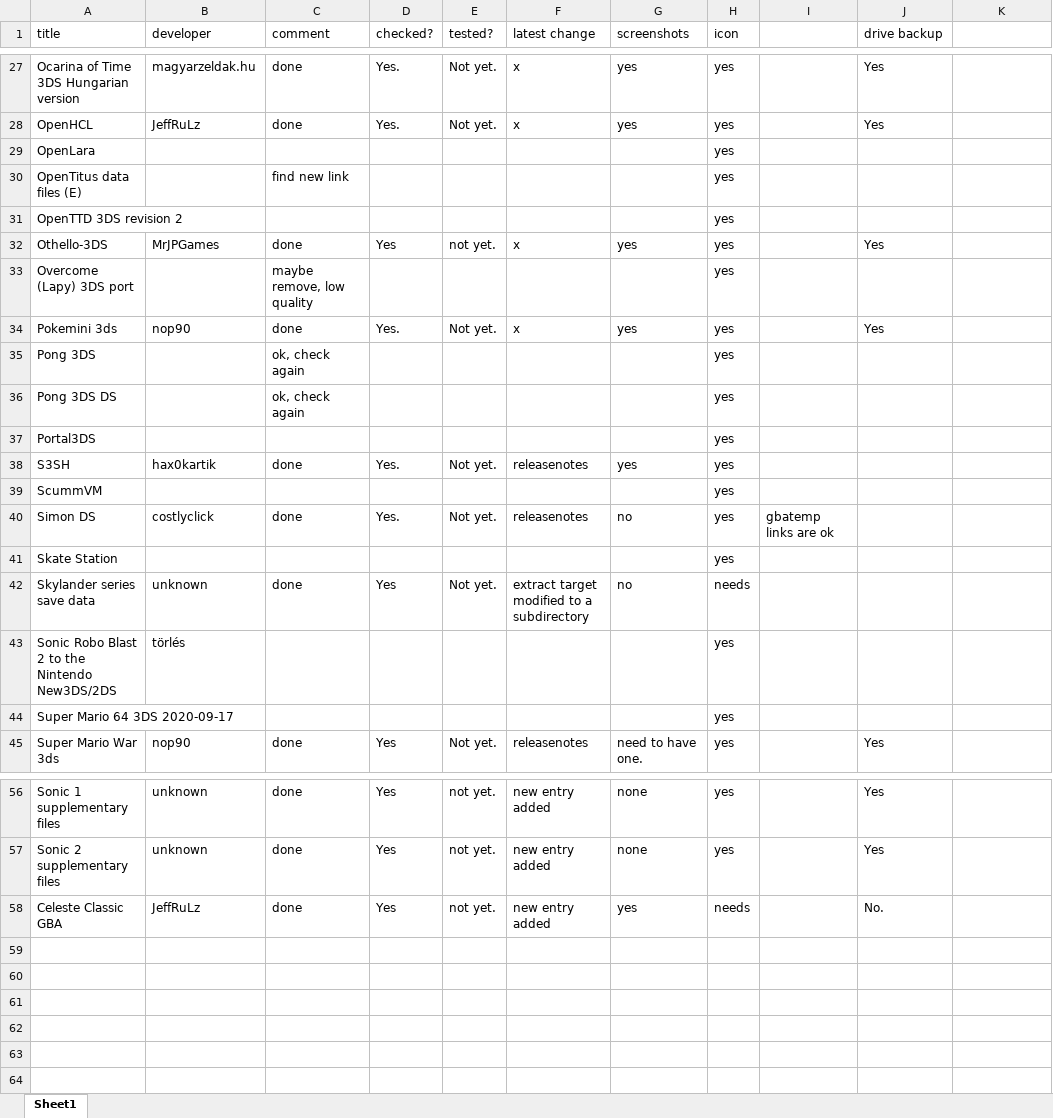
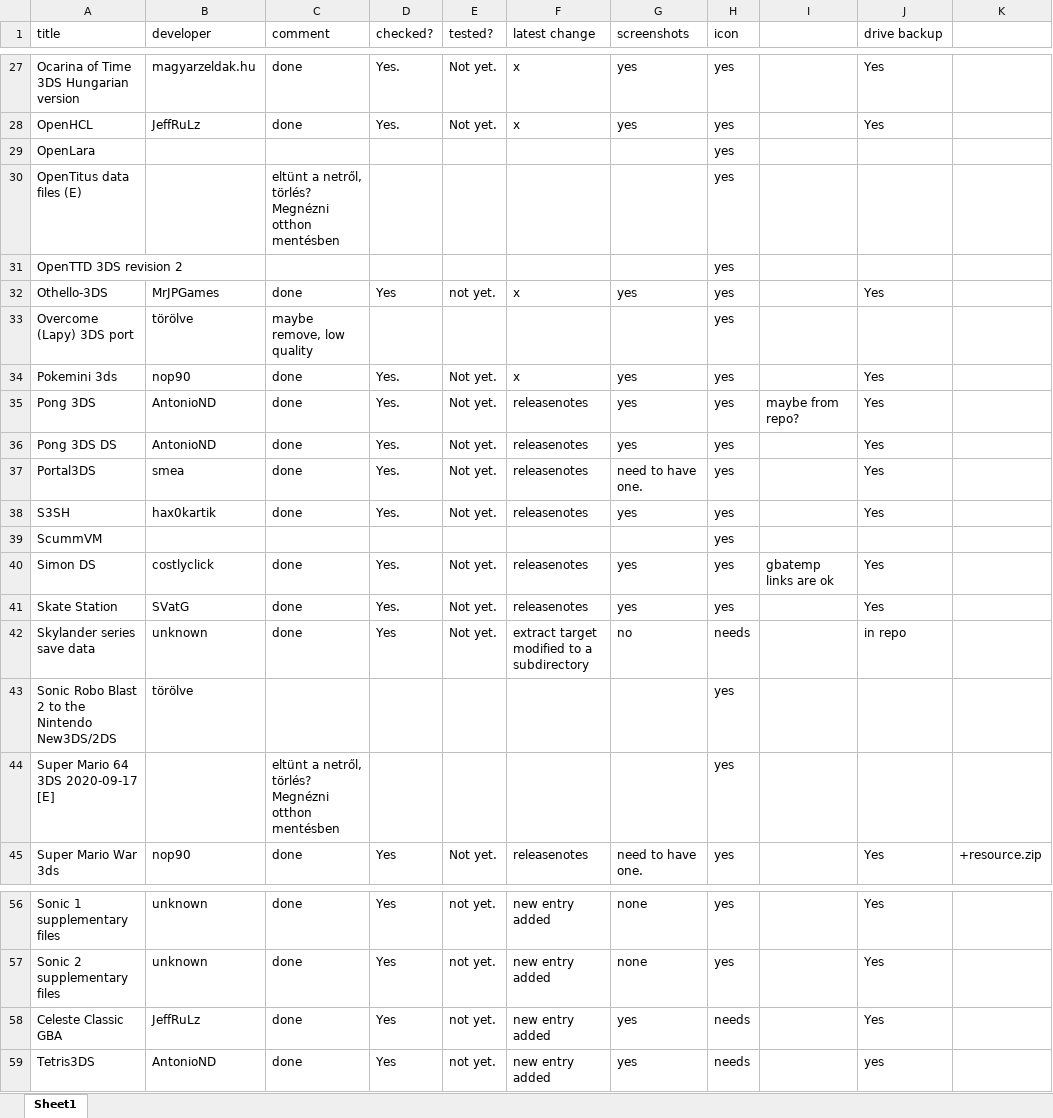
Before and after one commit to vargaviktor/3dsalt, an Excel workbook: releases.xlsx, sheet Sheet1, drawn as a sheet; only a part is shown, gaps mark what is left out; values as stored, in another font and other column widths than the file's, no cell formats; the diff covers the shown part only; the diff names each change by its address in the sheet, - before the commit and + after, or states it on an @@ line.

```diff
--- a/releases.xlsx (sheet Sheet1)
+++ b/releases.xlsx (sheet Sheet1)
-C30 (comment): find new link
+C30 (comment): eltünt a netről, törlés? Megnézni otthon mentésben
-B33 (developer): (empty)
+B33 (developer): törölve
-B35:B36 (developer): (empty)
+B35:B36 (developer): AntonioND
-C35:C36 (comment): ok, check again
+C35:C36 (comment): done
-D35:D37 (checked?): (empty)
+D35:D37 (checked?): Yes.
-E35:E37 (tested?): (empty)
+E35:E37 (tested?): Not yet.
-F35:F37 (latest change): (empty)
+F35:F37 (latest change): releasenotes
-G35:G36 (screenshots): (empty)
+G35:G36 (screenshots): yes
-I35: (empty)
+I35: maybe from repo?
-J35:J38 (drive backup): (empty)
+J35:J38 (drive backup): Yes
-B37 (developer): (empty)
+B37 (developer): smea
-C37 (comment): (empty)
+C37 (comment): done
-G37 (screenshots): (empty)
+G37 (screenshots): need to have one.
-G40 (screenshots): no
+G40 (screenshots): yes
-J40:J41 (drive backup): (empty)
+J40:J41 (drive backup): Yes
-B41 (developer): (empty)
+B41 (developer): SVatG
-C41 (comment): (empty)
+C41 (comment): done
-D41 (checked?): (empty)
+D41 (checked?): Yes.
-E41 (tested?): (empty)
+E41 (tested?): Not yet.
-F41 (latest change): (empty)
+F41 (latest change): releasenotes
-G41 (screenshots): (empty)
+G41 (screenshots): yes
-J42 (drive backup): (empty)
+J42 (drive backup): in repo
-B43 (developer): törlés
+B43 (developer): törölve
-A44 (title): Super Mario 64 3DS 2020-09-17
+A44 (title): Super Mario 64 3DS 2020-09-17 [E]
-C44 (comment): (empty)
+C44 (comment): eltünt a netről, törlés? Megnézni otthon mentésben
-K45: (empty)
+K45: +resource.zip
-J58 (drive backup): No.
+J58 (drive backup): Yes
+row 59: Tetris3DS | AntonioND | done | Yes | not yet. | new entry added | yes | needs |  | yes
```
Also changed, not shown: 47 edited cells elsewhere in this sheet, cell formats, 11 other files.
